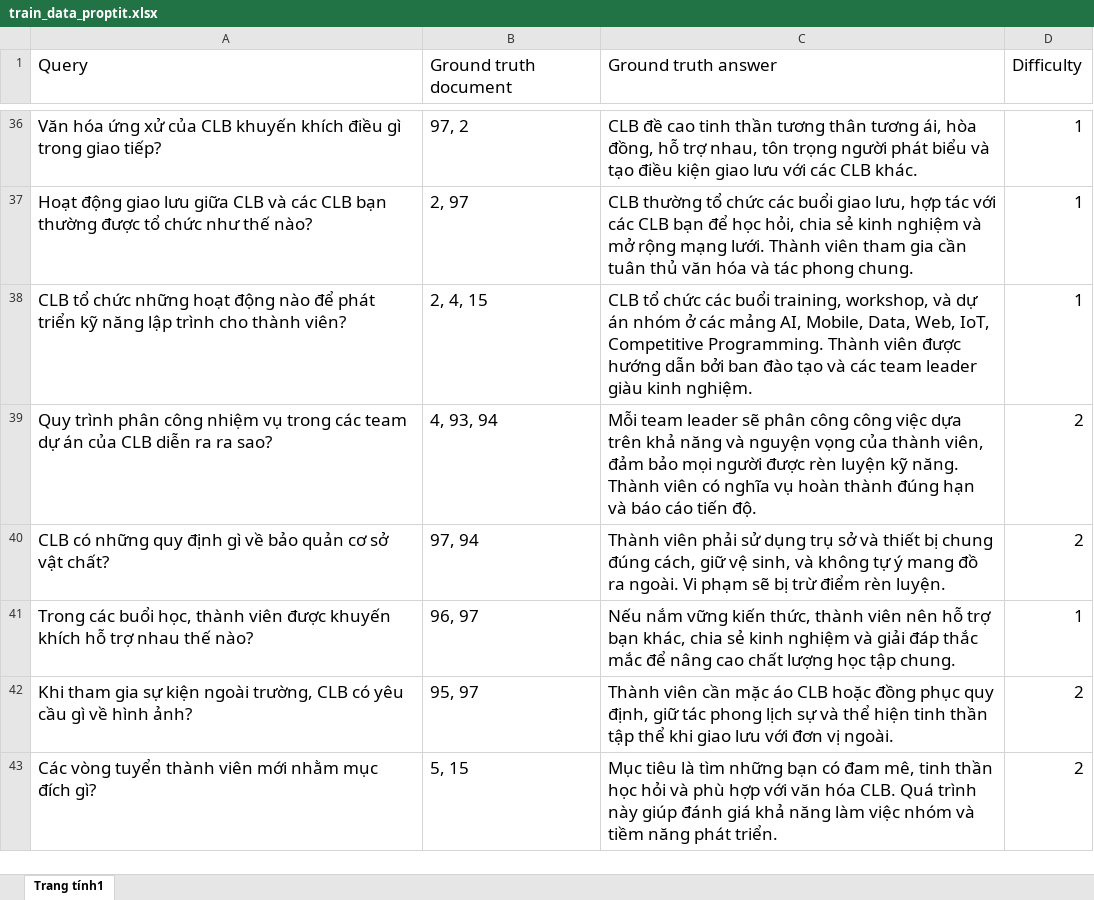
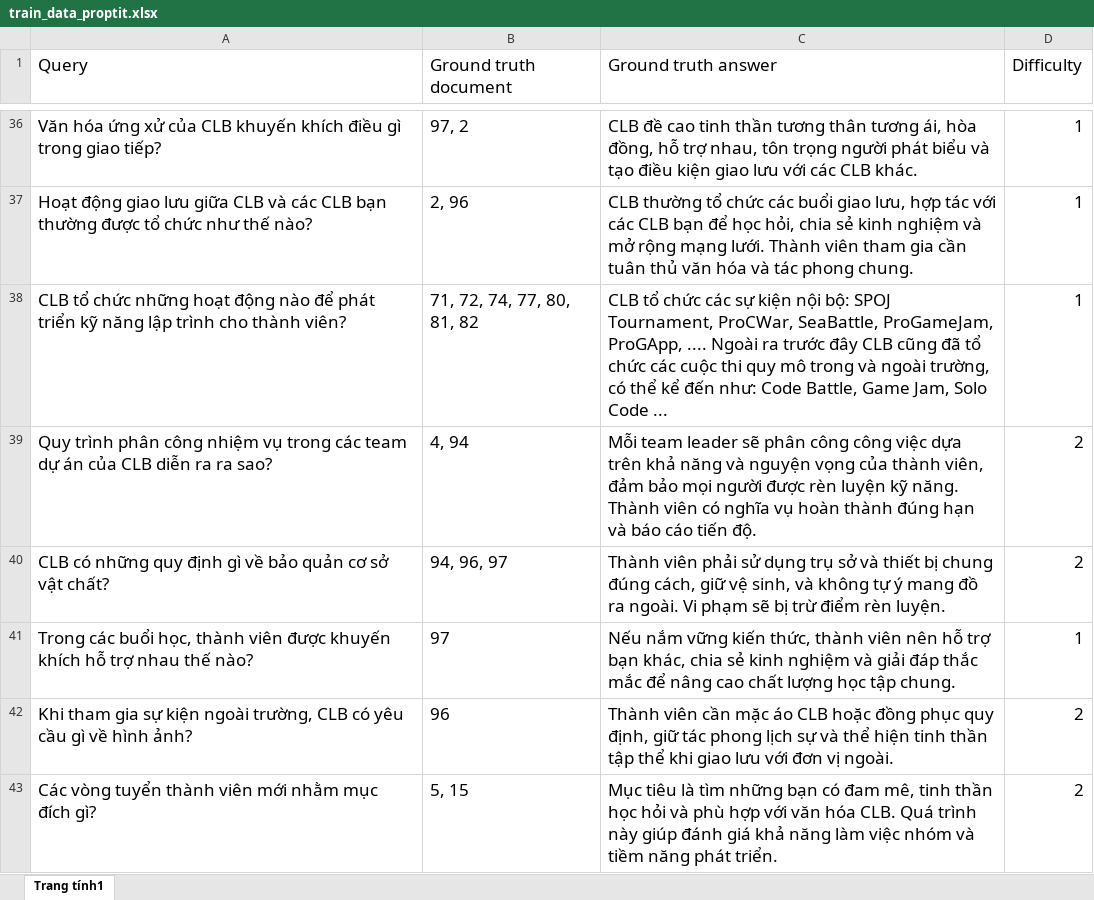
Before and after one commit to team3hailong/NeoRAG-Cup-2025, an Excel workbook: train_data_proptit.xlsx, sheet Trang tính1, drawn as a sheet; only a part is shown, gaps mark what is left out; values as stored, in another font and other column widths than the file's, no borders; the diff covers the shown part only; the diff names each change by its address in the sheet, - before the commit and + after, or states it on an @@ line.

```diff
--- a/train_data_proptit.xlsx (sheet Trang tính1)
+++ b/train_data_proptit.xlsx (sheet Trang tính1)
-B37 (Ground truth document): 2, 97
+B37 (Ground truth document): 2, 96
-B38 (Ground truth document): 2, 4, 15
+B38 (Ground truth document): 71, 72, 74, 77, 80, 81, 82
-C38 (Ground truth answer): …chức các buổi training, workshop, và dự án nhóm ở các mảng AI, Mobile, Data, Web, IoT, Competitive Programming. Thành viên được hướng dẫn bởi ban đào tạo và các team leader giàu kinh nghiệm.
+C38 (Ground truth answer): …chức các sự kiện nội bộ: SPOJ Tournament, ProCWar, SeaBattle, ProGameJam, ProGApp, .... Ngoài ra trước đây CLB cũng đã tổ chức các cuộc thi quy mô trong và ngoài trường, có thể kể đến như: Code Battle, Game Jam, Solo Code ...
-B39 (Ground truth document): 4, 93, 94
+B39 (Ground truth document): 4, 94
-B40 (Ground truth document): 97, 94
+B40 (Ground truth document): 94, 96, 97
-B41 (Ground truth document): 96, 97
+B41 (Ground truth document): 97
-B42 (Ground truth document): 95, 97
+B42 (Ground truth document): 96
```
Also changed, not shown: 66 edited cells elsewhere in this sheet, 10 other files.
